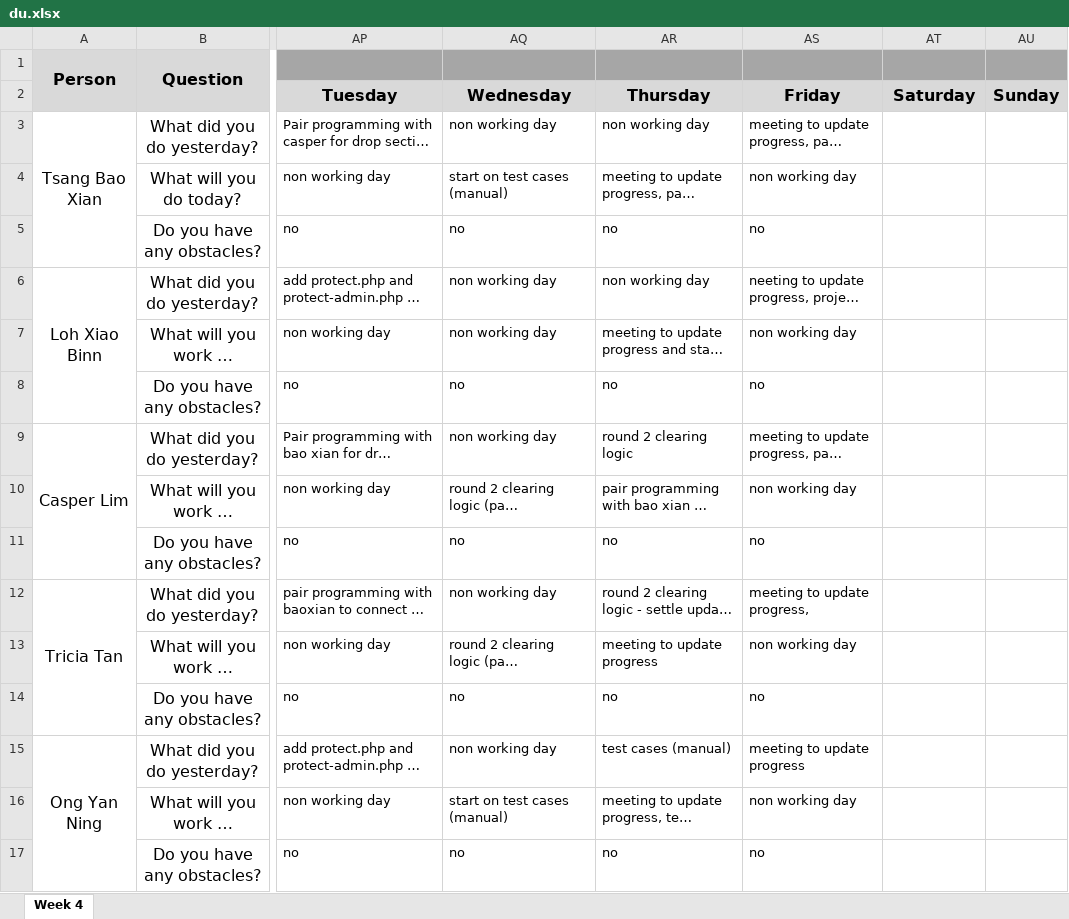
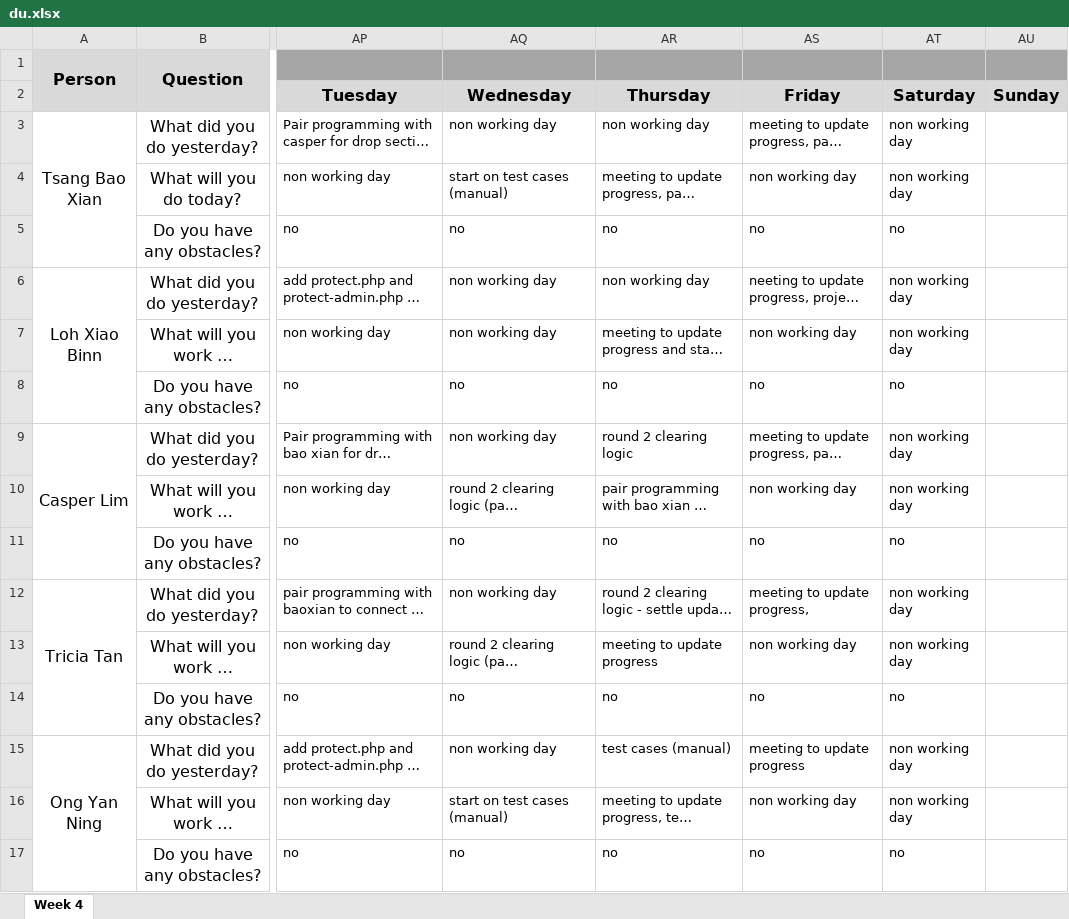
Before and after one commit to xbloh/Online-Course-Bidding-System-, an Excel workbook: metrics/du.xlsx, sheet Week 4, drawn as a sheet; only a part is shown, gaps mark what is left out; long unchanged cells end in …; values as stored, in another font and other column widths than the file's, no borders; the diff names each change by its address in the sheet, - before the commit and + after, or states it on an @@ line.

Commit message:
26-10-19 daily updates
update daily update

```diff
--- a/metrics/du.xlsx (sheet Week 4)
+++ b/metrics/du.xlsx (sheet Week 4)
-AT3:AT4: (empty)
+AT3:AT4: non working day
-AT5: (empty)
+AT5: no
-AT6:AT7: (empty)
+AT6:AT7: non working day
-AT8: (empty)
+AT8: no
-AT9:AT10: (empty)
+AT9:AT10: non working day
-AT11: (empty)
+AT11: no
-AT12:AT13: (empty)
+AT12:AT13: non working day
-AT14: (empty)
+AT14: no
-AT15:AT16: (empty)
+AT15:AT16: non working day
-AT17: (empty)
+AT17: no
```
